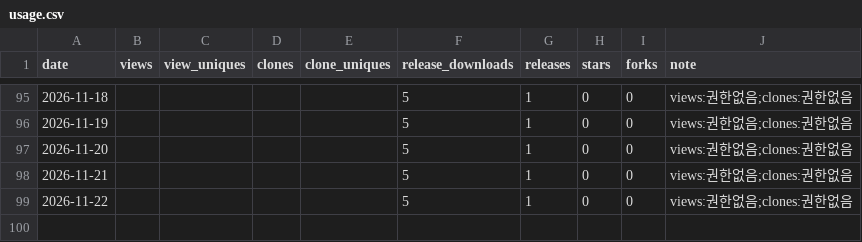
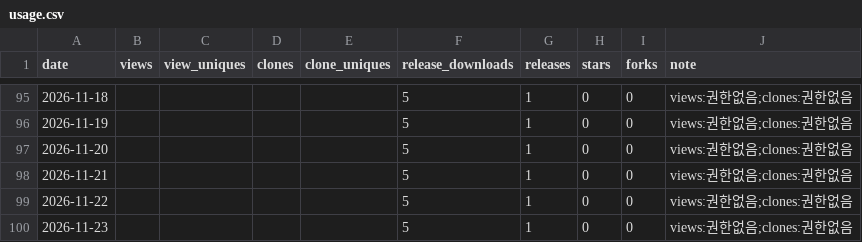
Before and after one commit to rubatoyd/aladin-book-mcp, a CSV file: docs/usage.csv, drawn as a sheet; only a part is shown, gaps mark what is left out.

```diff
--- a/docs/usage.csv
+++ b/docs/usage.csv
@@ -99 +99,2 @@ date,views,view_uniques,clones,clone_uniques,release_downloads,releases,stars,fo
 2026-11-22,,,,,5,1,0,0,views:권한없음;clones:권한없음
+2026-11-23,,,,,5,1,0,0,views:권한없음;clones:권한없음
```
Also changed, not shown: 2 other files.
